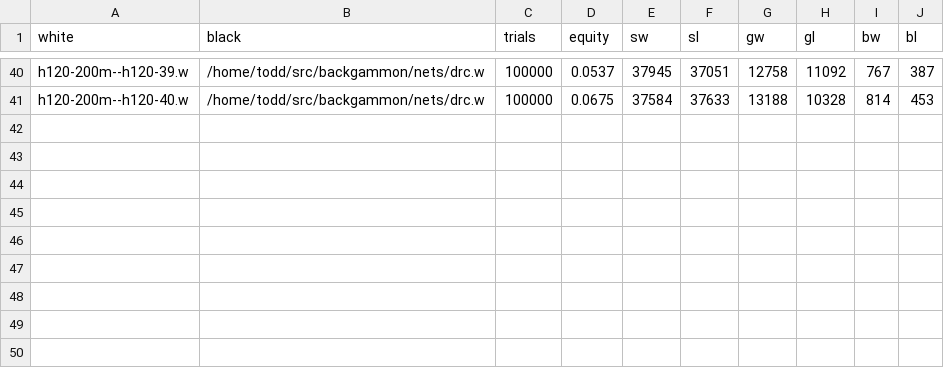
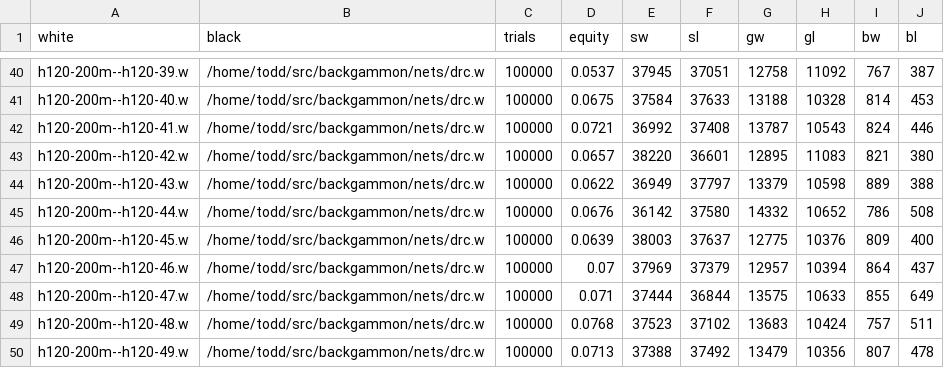
Before and after one commit to ttdoucet/bgnets, a CSV file: h120-200m--h120/h120-200m--h120.csv, drawn as a sheet; only a part is shown, gaps mark what is left out; the diff names each change by its address in the sheet, - before the commit and + after, or states it on an @@ line.

```diff
--- a/h120-200m--h120/h120-200m--h120.csv
+++ b/h120-200m--h120/h120-200m--h120.csv
+row 42: h120-200m--h120-41.w | /home/todd/src/backgammon/nets/drc.w | 100000 | 0.0721 | 36992 | 37408 | 13787 | 10543 | 824 | 446
+row 43: h120-200m--h120-42.w | /home/todd/src/backgammon/nets/drc.w | 100000 | 0.0657 | 38220 | 36601 | 12895 | 11083 | 821 | 380
+row 44: h120-200m--h120-43.w | /home/todd/src/backgammon/nets/drc.w | 100000 | 0.0622 | 36949 | 37797 | 13379 | 10598 | 889 | 388
+row 45: h120-200m--h120-44.w | /home/todd/src/backgammon/nets/drc.w | 100000 | 0.0676 | 36142 | 37580 | 14332 | 10652 | 786 | 508
+row 46: h120-200m--h120-45.w | /home/todd/src/backgammon/nets/drc.w | 100000 | 0.0639 | 38003 | 37637 | 12775 | 10376 | 809 | 400
+row 47: h120-200m--h120-46.w | /home/todd/src/backgammon/nets/drc.w | 100000 | 0.07 | 37969 | 37379 | 12957 | 10394 | 864 | 437
+row 48: h120-200m--h120-47.w | /home/todd/src/backgammon/nets/drc.w | 100000 | 0.071 | 37444 | 36844 | 13575 | 10633 | 855 | 649
+row 49: h120-200m--h120-48.w | /home/todd/src/backgammon/nets/drc.w | 100000 | 0.0768 | 37523 | 37102 | 13683 | 10424 | 757 | 511
+row 50: h120-200m--h120-49.w | /home/todd/src/backgammon/nets/drc.w | 100000 | 0.0713 | 37388 | 37492 | 13479 | 10356 | 807 | 478
```
Also changed, not shown: h120-200m--h30/h120-200m--h30.csv, 19 other files.
